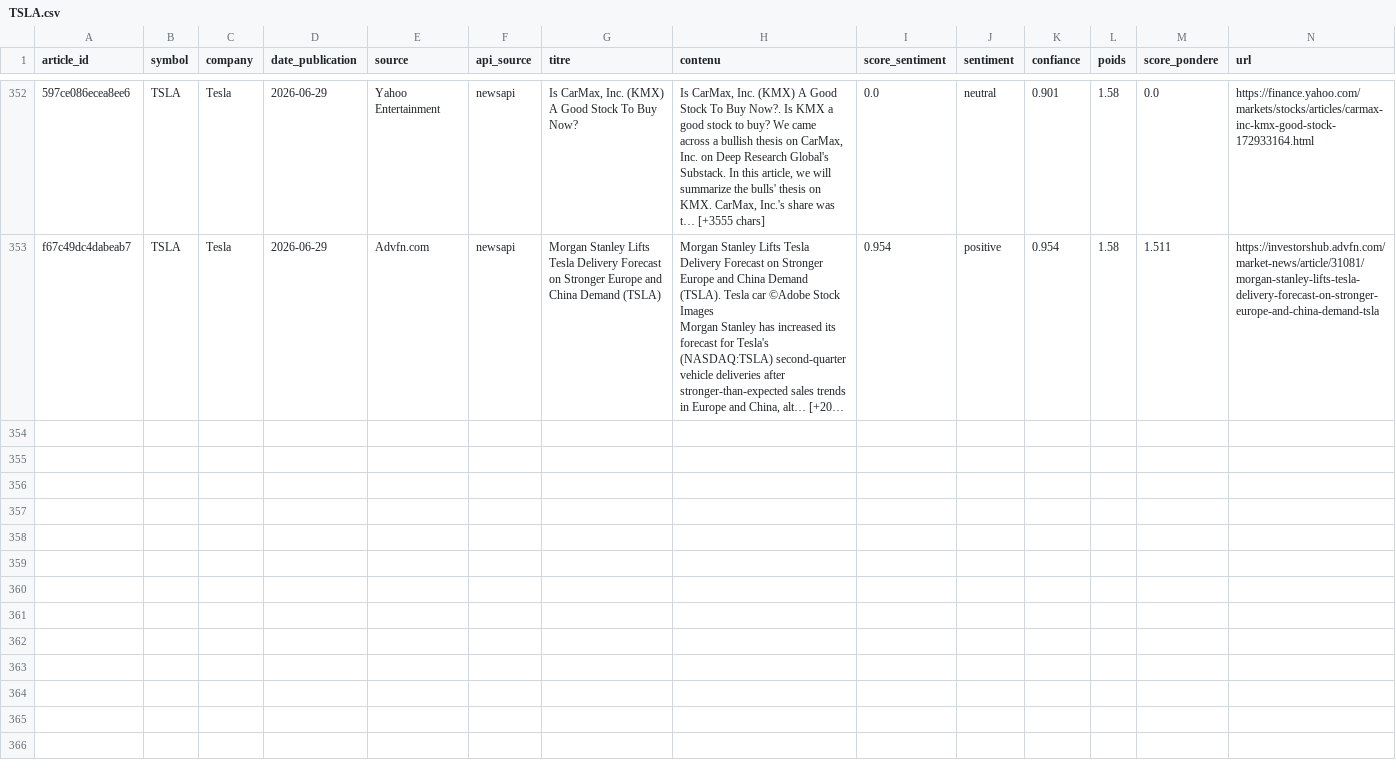
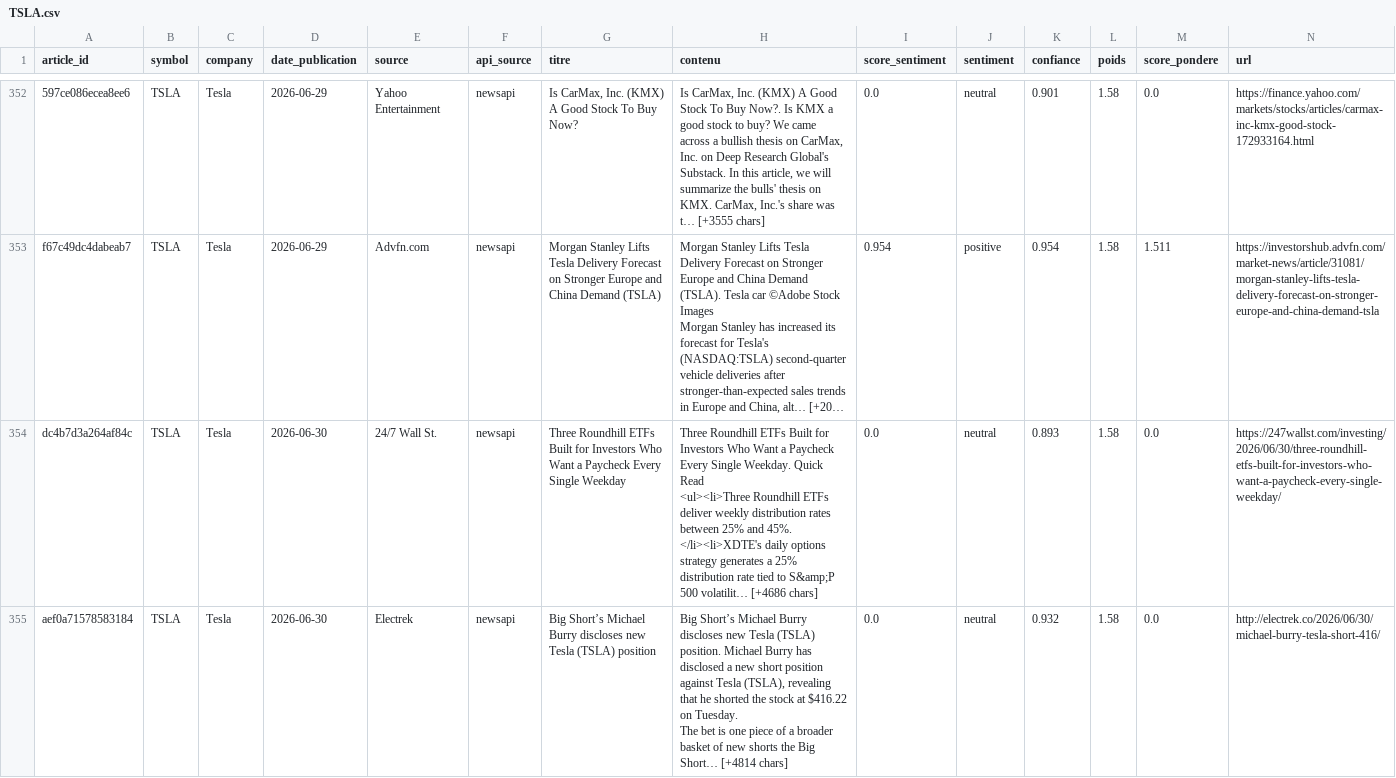
Before and after one commit to adam-hassen/stock-auto-update, a CSV file: data/articles_sentiment/TSLA.csv, drawn as a sheet; only a part is shown, gaps mark what is left out; long unchanged cells end in …; rows hold the shown columns only; ↵ is a line break in a cell; the diff covers the shown part only; the diff names each change by its address in the sheet, - before the commit and + after, or states it on an @@ line.

```diff
--- a/data/articles_sentiment/TSLA.csv
+++ b/data/articles_sentiment/TSLA.csv
+row 354: dc4b7d3a264af84c | TSLA | Tesla | 2026-06-30 | 24/7 Wall St. | newsapi | Three Roundhill ETFs Built for Investors Who Want a Paycheck Every Single Weekday | Three Roundhill ETFs Built for Investors Who Want a Paycheck Every Single Weekday. Quick Read ↵ <ul><li>Three Roundhill ETFs deliver weekly distribution rates between 25% and 45%. ↵ </li><li>XDTE's daily options strategy generates a 25% distribution rate tied to S&amp;P 500 volatilit… [+4686 chars] | 0.0 | neutral | 0.893 | 1.58 | 0.0 | https://247wallst.com/investing/2026/06/30/three-roundhill-etfs-built-for-investors-who-want-a-paycheck-every-single-weekday/
+row 355: aef0a71578583184 | TSLA | Tesla | 2026-06-30 | Electrek | newsapi | Big Short’s Michael Burry discloses new Tesla (TSLA) position | Big Short’s Michael Burry discloses new Tesla (TSLA) position. Michael Burry has disclosed a new short position against Tesla (TSLA), revealing that he shorted the stock at $416.22 on Tuesday. ↵ The bet is one piece of a broader basket of new shorts the Big Short… [+4814 chars] | 0.0 | neutral | 0.932 | 1.58 | 0.0 | http://electrek.co/2026/06/30/michael-burry-tesla-short-416/
```
Also changed, not shown: 2 added rows elsewhere in this file, data/articles_sentiment/AAPL.csv, data/articles_sentiment/AMZN.csv, 14 other files.
